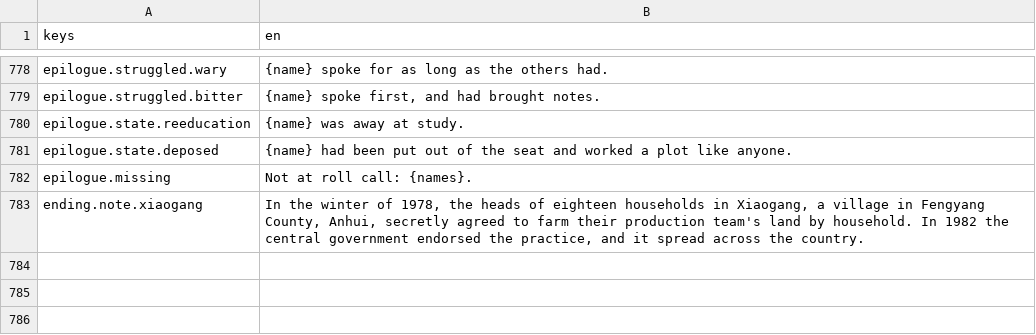
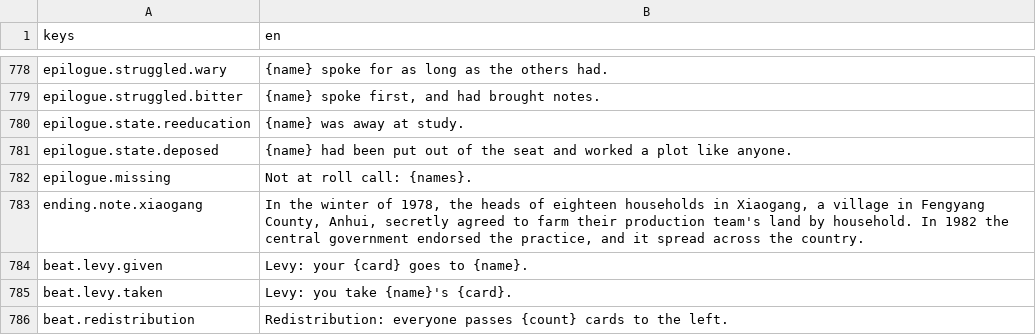
Before and after one commit to georgejieh/Commons, a CSV file: data/strings/strings.csv, drawn as a sheet; only a part is shown, gaps mark what is left out; the diff names each change by its address in the sheet, - before the commit and + after, or states it on an @@ line.

```diff
--- a/data/strings/strings.csv
+++ b/data/strings/strings.csv
+row 784: beat.levy.given | Levy: your {card} goes to {name}.
+row 785: beat.levy.taken | Levy: you take {name}'s {card}.
+row 786: beat.redistribution | Redistribution: everyone passes {count} cards to the left.
```
Also changed, not shown: 9 other files.
